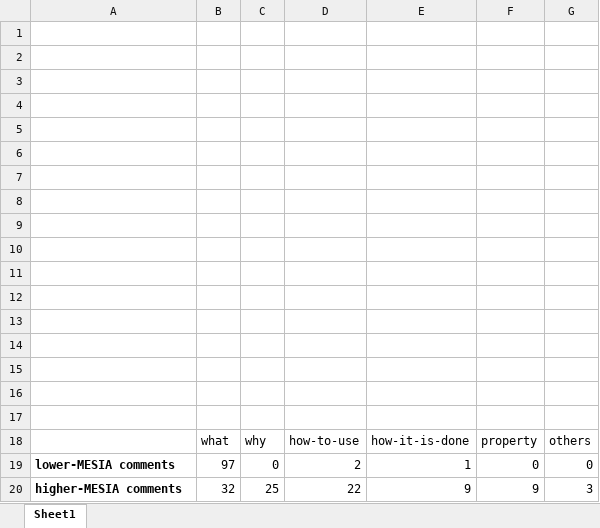
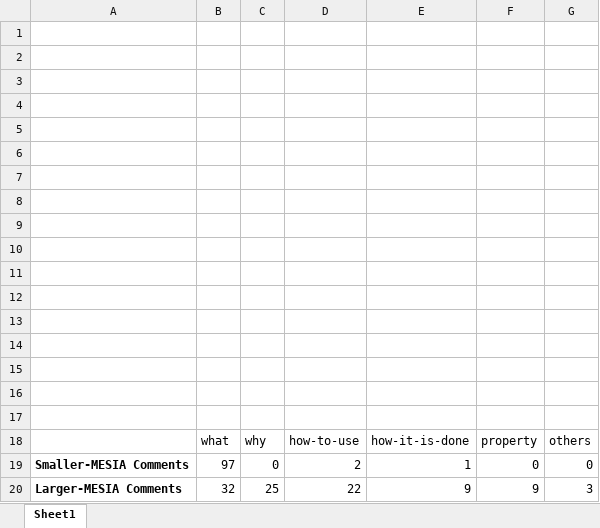
Before and after one commit to MESIA-CodeComment/MESIA, an Excel workbook: result/RQ1-category-result.xlsx, sheet Sheet1, drawn as a sheet; values as stored, in another font and other column widths than the file's, no borders; charts and pictures not drawn; the diff names each change by its address in the sheet, - before the commit and + after, or states it on an @@ line.

```diff
--- a/result/RQ1-category-result.xlsx (sheet Sheet1)
+++ b/result/RQ1-category-result.xlsx (sheet Sheet1)
-A19: lower-MESIA comments
+A19: Smaller-MESIA Comments
-A20: higher-MESIA comments
+A20: Larger-MESIA Comments
```
Also changed, not shown: charts or pictures, result/RQ1-manual score.xlsx, result/RQ2result.xlsx, 8 other files.
